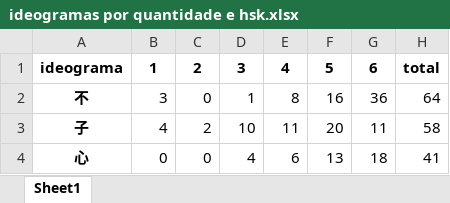
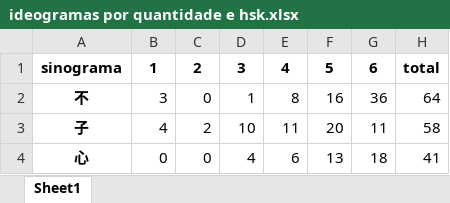
Before and after one commit to guilherme9718/analiseHSK, an Excel workbook: data/ideogramas por quantidade e hsk.xlsx, sheet Sheet1, drawn as a sheet; only a part is shown; values as stored, in another font and other column widths than the file's, no borders; the diff names each change by its address in the sheet, - before the commit and + after, or states it on an @@ line.

Commit message:
feita uma tabela que é possível visualizar em ordem decrescente todos os hsk com cada ideograma

```diff
--- a/data/ideogramas por quantidade e hsk.xlsx (sheet Sheet1)
+++ b/data/ideogramas por quantidade e hsk.xlsx (sheet Sheet1)
-A1: ideograma
+A1: sinograma
```
Also changed, not shown: 2 other files.
